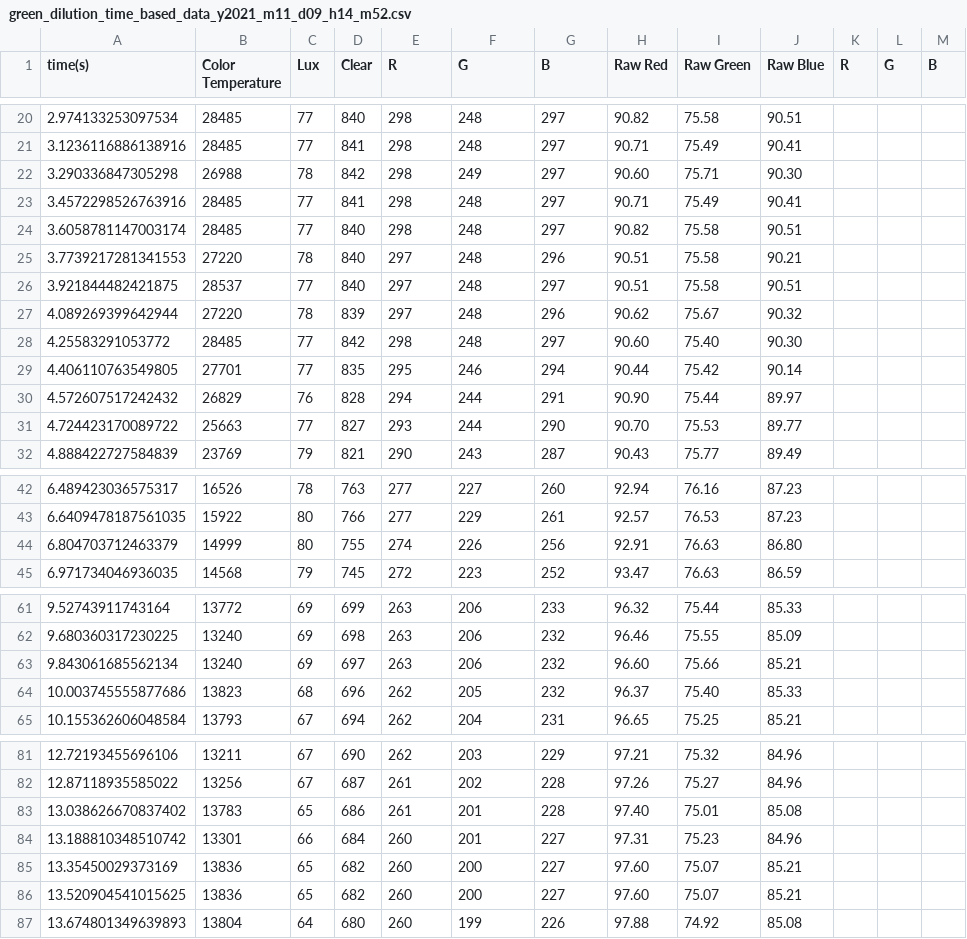
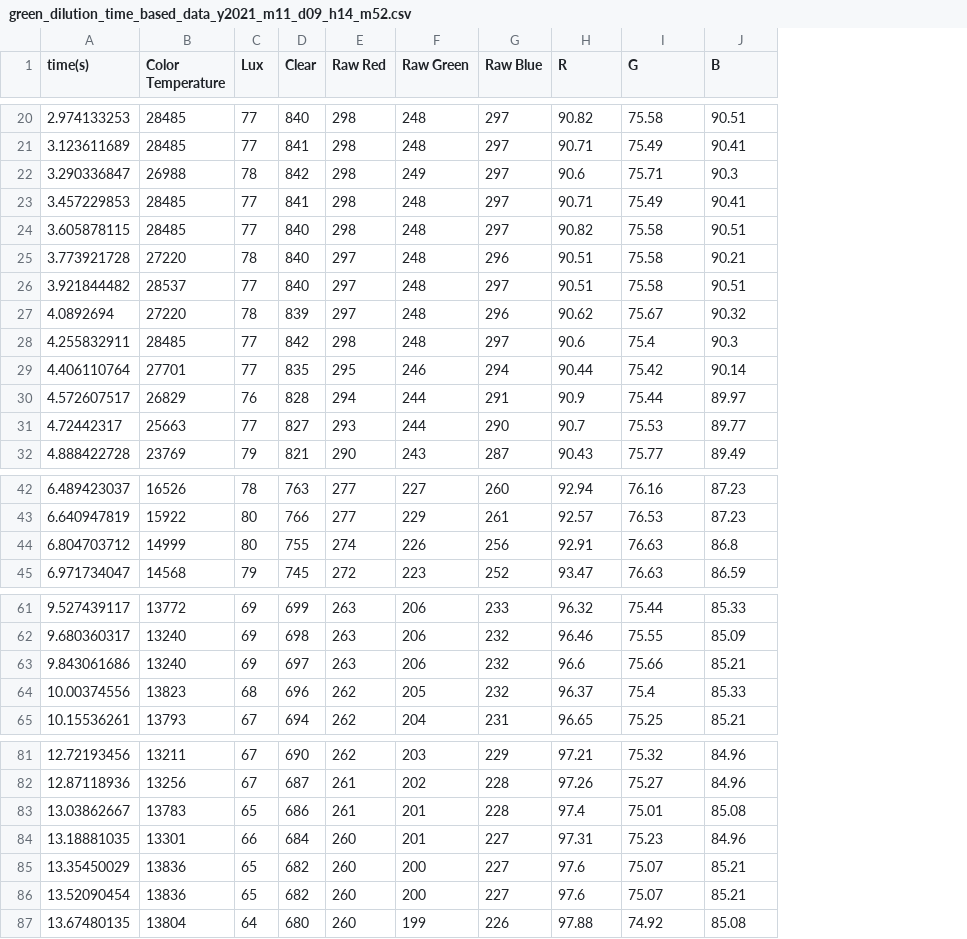
Before and after one commit to GitBoi37/UCI-ChemECar-2021, a CSV file: data_collection_with_python/data/green_dilution_time_based_data_y2021_m11_d09_h14_m52.csv, drawn as a sheet; only a part is shown, gaps mark what is left out; removed rows and columns are numbered as before the commit, all else as after; the diff covers the shown part only; the diff names each change by its address in the sheet, - before the commit and + after, or states it on an @@ line.

```diff
--- a/data_collection_with_python/data/green_dilution_time_based_data_y2021_m11_d09_h14_m52.csv
+++ b/data_collection_with_python/data/green_dilution_time_based_data_y2021_m11_d09_h14_m52.csv
-column A (time(s)), rows 20-32: 2.974133253097534 | 3.1236116886138916 | 3.290336847305298 | 3.4572298526763916 | 3.6058781147003174 | 3.7739217281341553 | 3.921844482421875 | 4.089269399642944 | 4.25583291053772 | 4.406110763549805 | 4.572607517242432 | 4.724423170089722 | 4.888422727584839; rows 42-45: 6.489423036575317 | 6.6409478187561035 | 6.804703712463379 | 6.971734046936035; rows 61-65: 9.52743911743164 | 9.680360317230225 | 9.843061685562134 | 10.003745555877686 | 10.155362606048584; rows 81-87: 12.72193455696106 | 12.87118935585022 | 13.038626670837402 | 13.188810348510742 | 13.35450029373169 | 13.520904541015625 | 13.674801349639893
+column A (time(s)), rows 20-32: 2.974133253 | 3.123611689 | 3.290336847 | 3.457229853 | 3.605878115 | 3.773921728 | 3.921844482 | 4.0892694 | 4.255832911 | 4.406110764 | 4.572607517 | 4.72442317 | 4.888422728; rows 42-45: 6.489423037 | 6.640947819 | 6.804703712 | 6.971734047; rows 61-65: 9.527439117 | 9.680360317 | 9.843061686 | 10.00374556 | 10.15536261; rows 81-87: 12.72193456 | 12.87118936 | 13.03862667 | 13.18881035 | 13.35450029 | 13.52090454 | 13.67480135
-column K (R), empty
-column L (G), empty
-column M (B), empty
-E1: R
+E1: Raw Red
-F1: G
+F1: Raw Green
-G1: B
+G1: Raw Blue
-H1: Raw Red
+H1: R
-I1: Raw Green
+I1: G
-J1: Raw Blue
+J1: B
-H22 (R): 90.60
+H22 (R): 90.6
-J22 (B): 90.30
+J22 (B): 90.3
-H28 (R): 90.60
+H28 (R): 90.6
-I28 (G): 75.40
+I28 (G): 75.4
-J28 (B): 90.30
+J28 (B): 90.3
-H30 (R): 90.90
+H30 (R): 90.9
-H31 (R): 90.70
+H31 (R): 90.7
-J44 (B): 86.80
+J44 (B): 86.8
-H63 (R): 96.60
+H63 (R): 96.6
-I64 (G): 75.40
+I64 (G): 75.4
-H83 (R): 97.40
+H83 (R): 97.4
-H85:H86 (R): 97.60
+H85:H86 (R): 97.6
```
Also changed, not shown: 16 edited cells elsewhere in this file, data_collection_with_python/data/blue_dilution_2_time_based_data_y2021_m11_d09_h15_m22.csv, data_collection_with_python/data/blue_dilution_test_time_based_data_y2021_m11_d09_h14_m44.csv, 5 other files.
